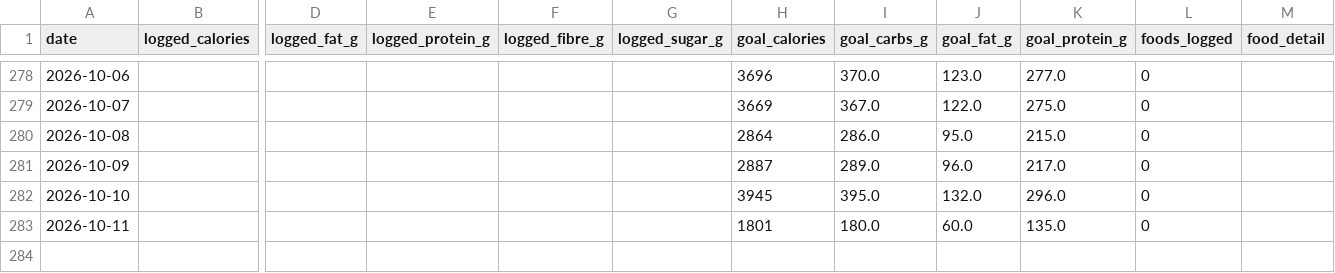
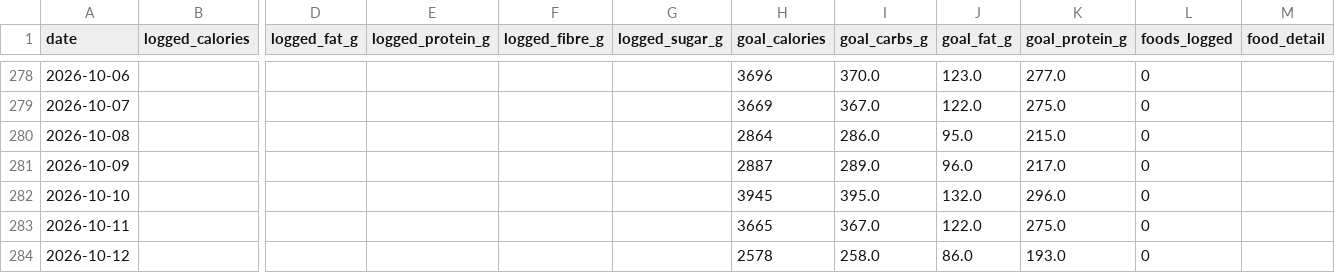
Before and after one commit to esquiremurphington/training-data, a CSV file: nutrition.csv, drawn as a sheet; only a part is shown, gaps mark what is left out; rows hold the shown columns only; the diff names each change by its address in the sheet, - before the commit and + after, or states it on an @@ line.

Commit message:
sync Nutrition — 2026-10-12 00:30 UTC

```diff
--- a/nutrition.csv
+++ b/nutrition.csv
-H283 (goal_calories): 1801
+H283 (goal_calories): 3665
-I283 (goal_carbs_g): 180.0
+I283 (goal_carbs_g): 367.0
-J283 (goal_fat_g): 60.0
+J283 (goal_fat_g): 122.0
-K283 (goal_protein_g): 135.0
+K283 (goal_protein_g): 275.0
+row 284: 2026-10-12 |  |  |  |  |  | 2578 | 258.0 | 86.0 | 193.0 | 0
```
